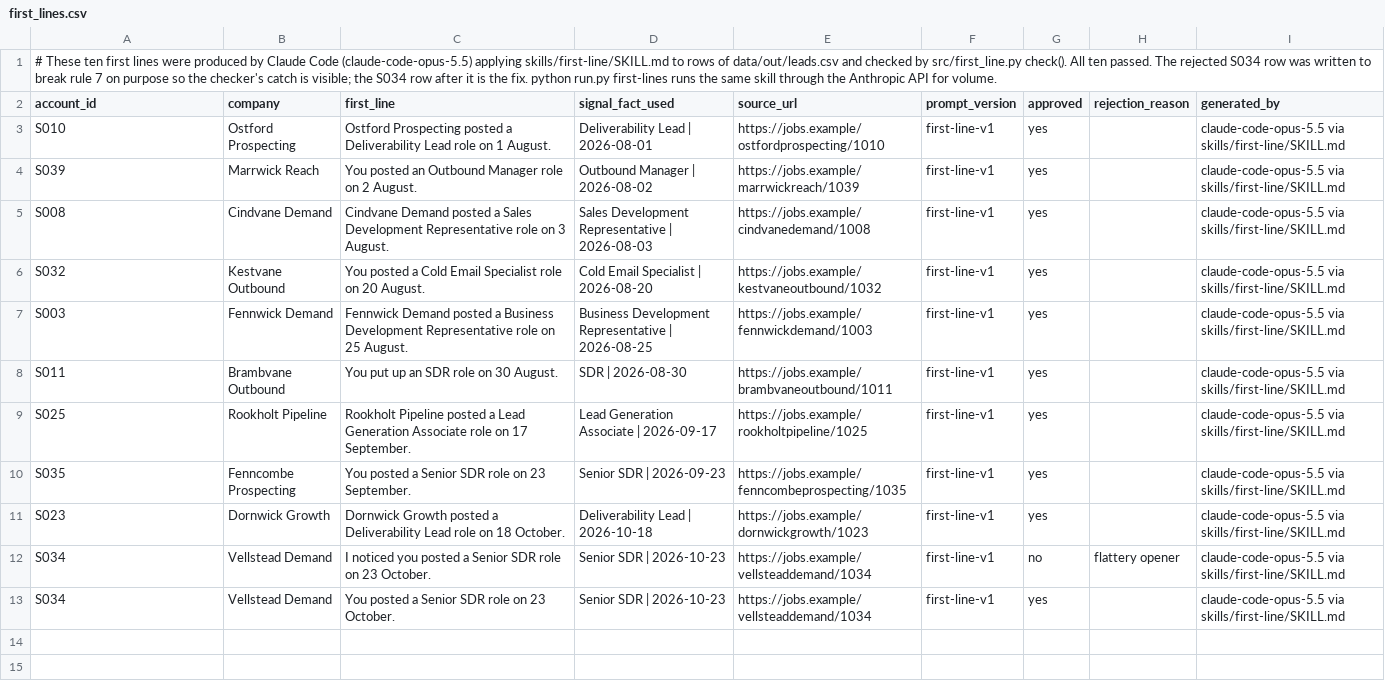
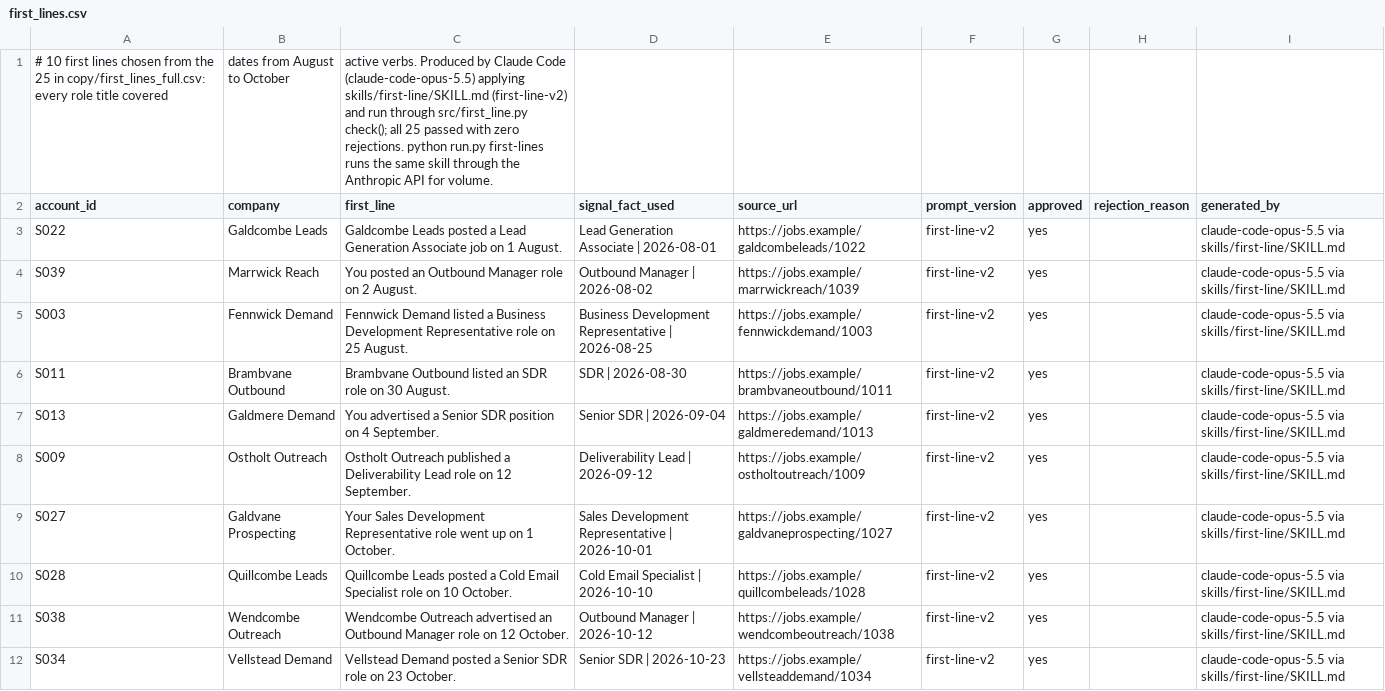
Before and after one commit to whysaurabhsharma/inboxkit-outbound, a CSV file: copy/first_lines.csv, drawn as a sheet.

```diff
--- a/copy/first_lines.csv
+++ b/copy/first_lines.csv
@@ -1,13 +1,12 @@
-# These ten first lines were produced by Claude Code (claude-code-opus-5.5) applying skills/first-line/SKILL.md to rows of data/out/leads.csv and checked by src/first_line.py check(). All ten passed. The rejected S034 row was written to break rule 7 on purpose so the checker's catch is visible; the S034 row after it is the fix. python run.py first-lines runs the same skill through the Anthropic API for volume.
+# 10 first lines chosen from the 25 in copy/first_lines_full.csv: every role title covered, dates from August to October, active verbs. Produced by Claude Code (claude-code-opus-5.5) applying skills/first-line/SKILL.md (first-line-v2) and run through src/first_line.py check(); all 25 passed with zero rejections. python run.py first-lines runs the same skill through the Anthropic API for volume.
 account_id,company,first_line,signal_fact_used,source_url,prompt_version,approved,rejection_reason,generated_by
-S010,Ostford Prospecting,Ostford Prospecting posted a Deliverability Lead role on 1 August.,Deliverability Lead | 2026-08-01,https://jobs.example/ostfordprospecting/1010,first-line-v1,yes,,claude-code-opus-5.5 via skills/first-line/SKILL.md
-S039,Marrwick Reach,You posted an Outbound Manager role on 2 August.,Outbound Manager | 2026-08-02,https://jobs.example/marrwickreach/1039,first-line-v1,yes,,claude-code-opus-5.5 via skills/first-line/SKILL.md
-S008,Cindvane Demand,Cindvane Demand posted a Sales Development Representative role on 3 August.,Sales Development Representative | 2026-08-03,https://jobs.example/cindvanedemand/1008,first-line-v1,yes,,claude-code-opus-5.5 via skills/first-line/SKILL.md
-S032,Kestvane Outbound,You posted a Cold Email Specialist role on 20 August.,Cold Email Specialist | 2026-08-20,https://jobs.example/kestvaneoutbound/1032,first-line-v1,yes,,claude-code-opus-5.5 via skills/first-line/SKILL.md
-S003,Fennwick Demand,Fennwick Demand posted a Business Development Representative role on 25 August.,Business Development Representative | 2026-08-25,https://jobs.example/fennwickdemand/1003,first-line-v1,yes,,claude-code-opus-5.5 via skills/first-line/SKILL.md
-S011,Brambvane Outbound,You put up an SDR role on 30 August.,SDR | 2026-08-30,https://jobs.example/brambvaneoutbound/1011,first-line-v1,yes,,claude-code-opus-5.5 via skills/first-line/SKILL.md
-S025,Rookholt Pipeline,Rookholt Pipeline posted a Lead Generation Associate role on 17 September.,Lead Generation Associate | 2026-09-17,https://jobs.example/rookholtpipeline/1025,first-line-v1,yes,,claude-code-opus-5.5 via skills/first-line/SKILL.md
-S035,Fenncombe Prospecting,You posted a Senior SDR role on 23 September.,Senior SDR | 2026-09-23,https://jobs.example/fenncombeprospecting/1035,first-line-v1,yes,,claude-code-opus-5.5 via skills/first-line/SKILL.md
-S023,Dornwick Growth,Dornwick Growth posted a Deliverability Lead role on 18 October.,Deliverability Lead | 2026-10-18,https://jobs.example/dornwickgrowth/1023,first-line-v1,yes,,claude-code-opus-5.5 via skills/first-line/SKILL.md
-S034,Vellstead Demand,I noticed you posted a Senior SDR role on 23 October.,Senior SDR | 2026-10-23,https://jobs.example/vellsteaddemand/1034,first-line-v1,no,flattery opener,claude-code-opus-5.5 via skills/first-line/SKILL.md
-S034,Vellstead Demand,You posted a Senior SDR role on 23 October.,Senior SDR | 2026-10-23,https://jobs.example/vellsteaddemand/1034,first-line-v1,yes,,claude-code-opus-5.5 via skills/first-line/SKILL.md
+S022,Galdcombe Leads,Galdcombe Leads posted a Lead Generation Associate job on 1 August.,Lead Generation Associate | 2026-08-01,https://jobs.example/galdcombeleads/1022,first-line-v2,yes,,claude-code-opus-5.5 via skills/first-line/SKILL.md
+S039,Marrwick Reach,You posted an Outbound Manager role on 2 August.,Outbound Manager | 2026-08-02,https://jobs.example/marrwickreach/1039,first-line-v2,yes,,claude-code-opus-5.5 via skills/first-line/SKILL.md
+S003,Fennwick Demand,Fennwick Demand listed a Business Development Representative role on 25 August.,Business Development Representative | 2026-08-25,https://jobs.example/fennwickdemand/1003,first-line-v2,yes,,claude-code-opus-5.5 via skills/first-line/SKILL.md
+S011,Brambvane Outbound,Brambvane Outbound listed an SDR role on 30 August.,SDR | 2026-08-30,https://jobs.example/brambvaneoutbound/1011,first-line-v2,yes,,claude-code-opus-5.5 via skills/first-line/SKILL.md
+S013,Galdmere Demand,You advertised a Senior SDR position on 4 September.,Senior SDR | 2026-09-04,https://jobs.example/galdmeredemand/1013,first-line-v2,yes,,claude-code-opus-5.5 via skills/first-line/SKILL.md
+S009,Ostholt Outreach,Ostholt Outreach published a Deliverability Lead role on 12 September.,Deliverability Lead | 2026-09-12,https://jobs.example/ostholtoutreach/1009,first-line-v2,yes,,claude-code-opus-5.5 via skills/first-line/SKILL.md
+S027,Galdvane Prospecting,Your Sales Development Representative role went up on 1 October.,Sales Development Representative | 2026-10-01,https://jobs.example/galdvaneprospecting/1027,first-line-v2,yes,,claude-code-opus-5.5 via skills/first-line/SKILL.md
+S028,Quillcombe Leads,Quillcombe Leads posted a Cold Email Specialist role on 10 October.,Cold Email Specialist | 2026-10-10,https://jobs.example/quillcombeleads/1028,first-line-v2,yes,,claude-code-opus-5.5 via skills/first-line/SKILL.md
+S038,Wendcombe Outreach,Wendcombe Outreach advertised an Outbound Manager role on 12 October.,Outbound Manager | 2026-10-12,https://jobs.example/wendcombeoutreach/1038,first-line-v2,yes,,claude-code-opus-5.5 via skills/first-line/SKILL.md
+S034,Vellstead Demand,Vellstead Demand posted a Senior SDR role on 23 October.,Senior SDR | 2026-10-23,https://jobs.example/vellsteaddemand/1034,first-line-v2,yes,,claude-code-opus-5.5 via skills/first-line/SKILL.md
```
Also changed, not shown: 7 other files.
